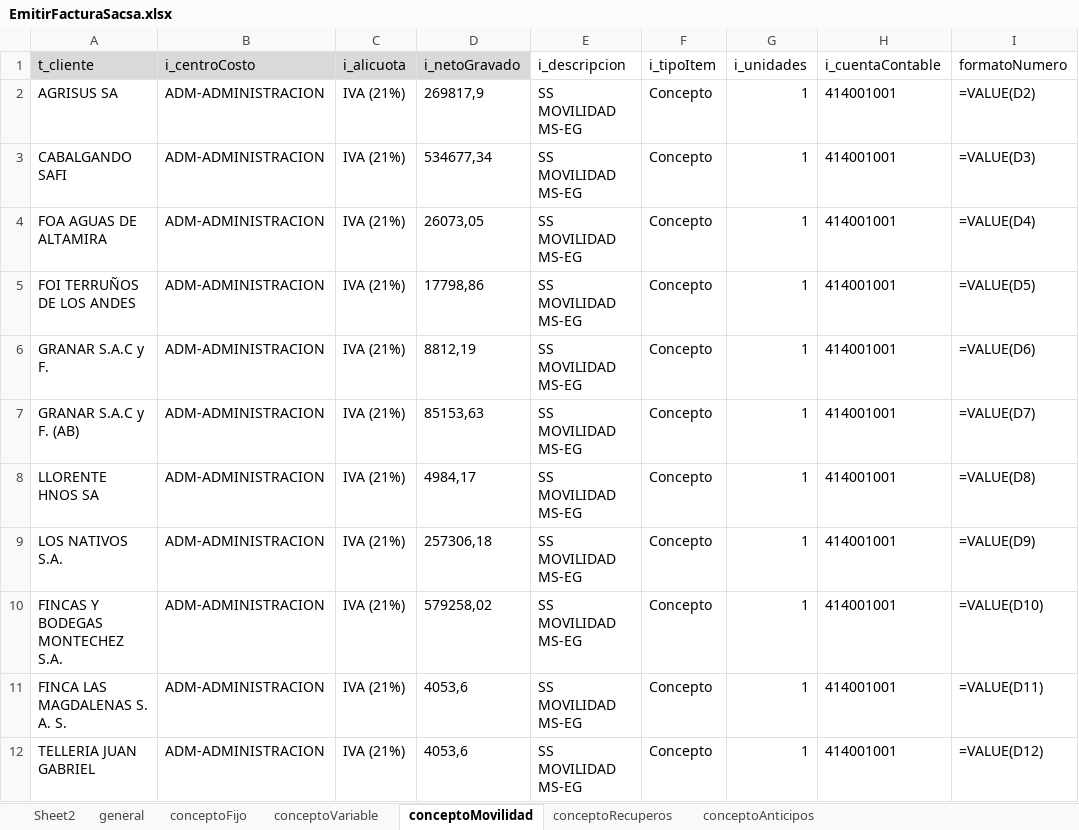
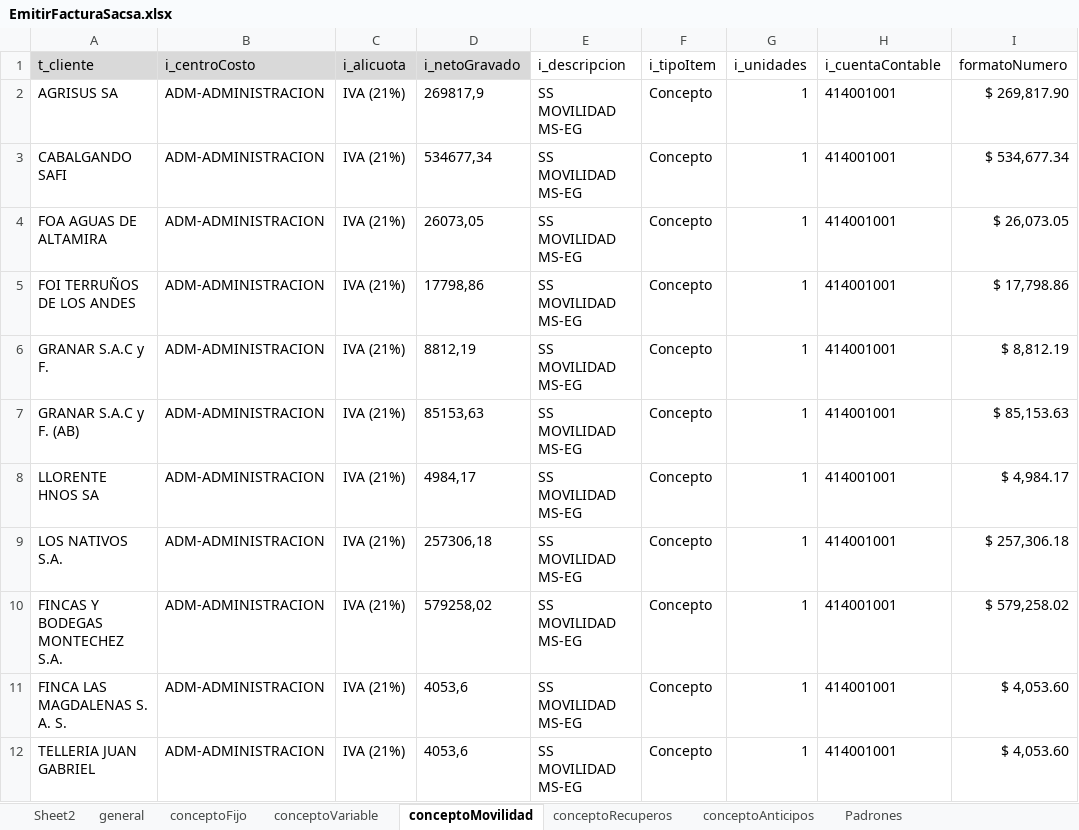
Before and after one commit to paalanis/albor, an Excel workbook: DataTables/FACTURACION/EmitirFacturaSacsa.xlsx, sheet conceptoMovilidad, drawn as a sheet; values as stored, in another font and other column widths than the file's, no borders; formulas without a stored value are shown as written; the diff names each change by its address in the sheet, - before the commit and + after, or states it on an @@ line.

```diff
--- a/DataTables/FACTURACION/EmitirFacturaSacsa.xlsx (sheet conceptoMovilidad)
+++ b/DataTables/FACTURACION/EmitirFacturaSacsa.xlsx (sheet conceptoMovilidad)
@@ sheet tab unhidden: Padrones @@
-I2 (formatoNumero): =VALUE(D2)
+I2 (formatoNumero): $ 269,817.90
-I3 (formatoNumero): =VALUE(D3)
+I3 (formatoNumero): $ 534,677.34
-I4 (formatoNumero): =VALUE(D4)
+I4 (formatoNumero): $ 26,073.05
-I5 (formatoNumero): =VALUE(D5)
+I5 (formatoNumero): $ 17,798.86
-I6 (formatoNumero): =VALUE(D6)
+I6 (formatoNumero): $ 8,812.19
-I7 (formatoNumero): =VALUE(D7)
+I7 (formatoNumero): $ 85,153.63
-I8 (formatoNumero): =VALUE(D8)
+I8 (formatoNumero): $ 4,984.17
-I9 (formatoNumero): =VALUE(D9)
+I9 (formatoNumero): $ 257,306.18
-I10 (formatoNumero): =VALUE(D10)
+I10 (formatoNumero): $ 579,258.02
-I11 (formatoNumero): =VALUE(D11)
+I11 (formatoNumero): $ 4,053.60
-I12 (formatoNumero): =VALUE(D12)
+I12 (formatoNumero): $ 4,053.60
```
Also changed, not shown: sheet conceptoFijo, sheet conceptoVariable, sheet conceptoRecuperos, sheet conceptoAnticipos, sheet general, 4 other files.
